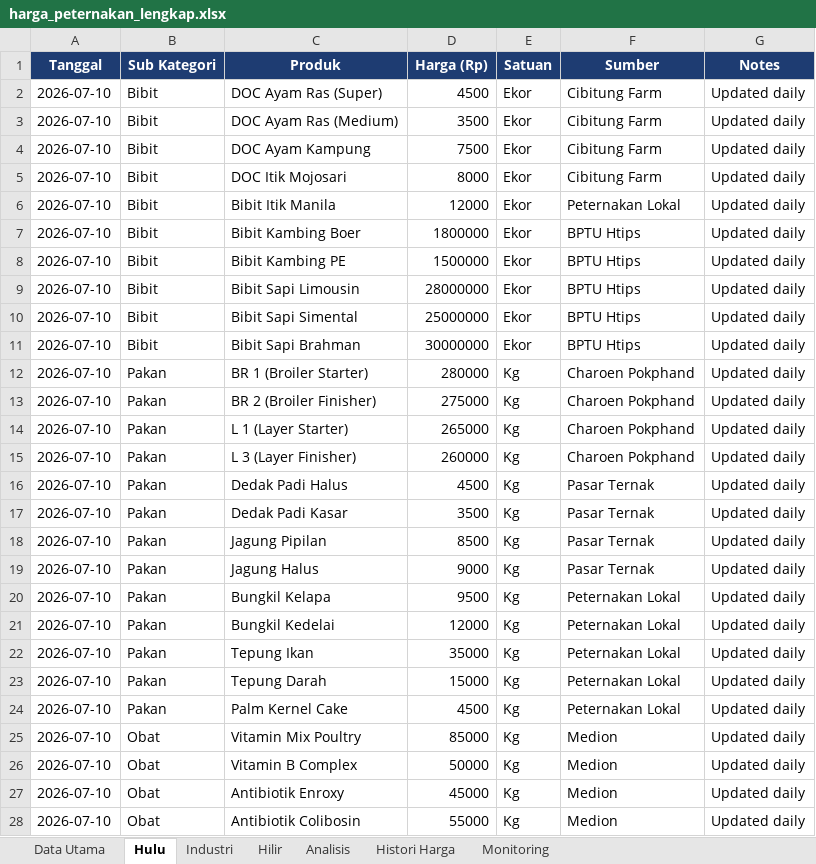
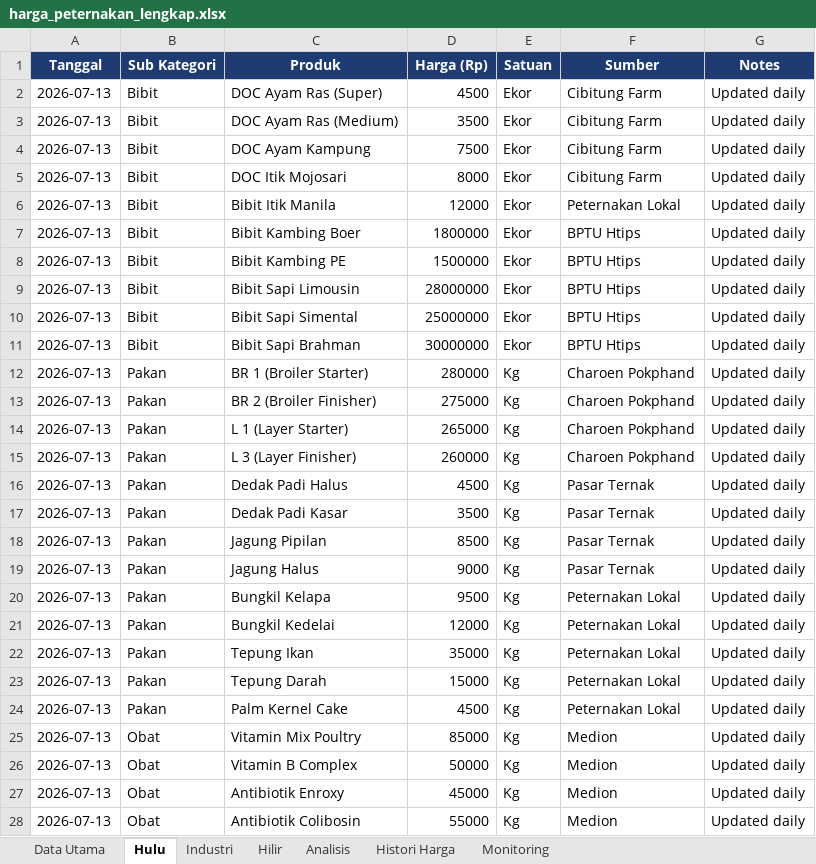
Before and after one commit to adiorany3/sembako-dashboard, an Excel workbook: data/harga_peternakan_lengkap.xlsx, sheet Hulu, drawn as a sheet; only a part is shown; values as stored, in another font and other column widths than the file's, no borders; the diff covers the shown part only; the diff names each change by its address in the sheet, - before the commit and + after, or states it on an @@ line.

```diff
--- a/data/harga_peternakan_lengkap.xlsx (sheet Hulu)
+++ b/data/harga_peternakan_lengkap.xlsx (sheet Hulu)
-A2:A28 (Tanggal): 2026-07-10
+A2:A28 (Tanggal): 2026-07-13
```
Also changed, not shown: 6 edited cells elsewhere in this sheet, sheet Data Utama, sheet Hilir, sheet Industri, sheet Histori Harga, data/crypto_monitor.xlsx, data/harga_emas.xlsx, 23 other files.
